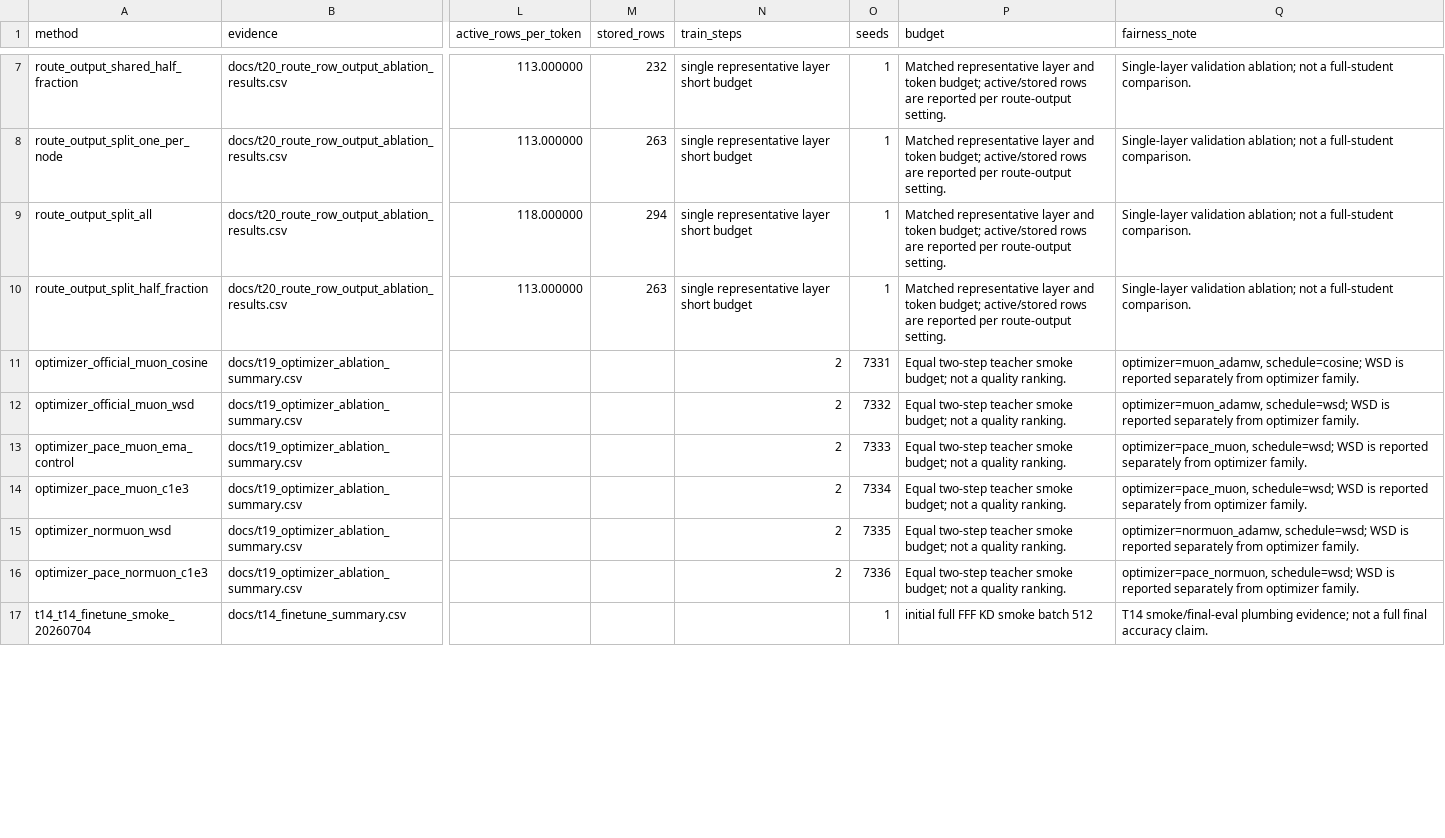
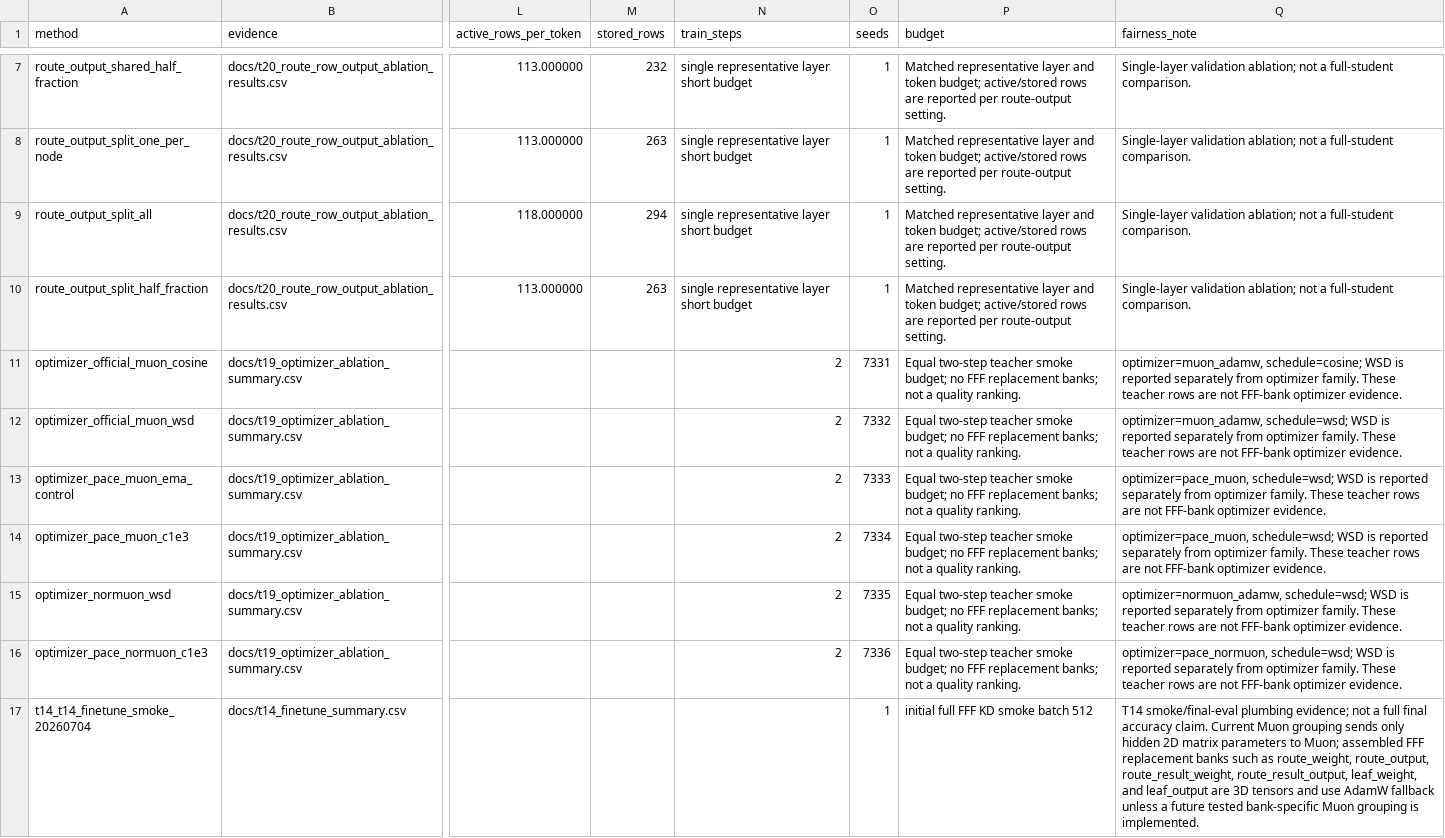
Before and after one commit to catid/fffdistill, a CSV file: docs/t15_fairness_summary.csv, drawn as a sheet; only a part is shown, gaps mark what is left out; the diff covers the shown part only; the diff names each change by its address in the sheet, - before the commit and + after, or states it on an @@ line.

Commit message:
Harden distillation metrics and report provenance

```diff
--- a/docs/t15_fairness_summary.csv
+++ b/docs/t15_fairness_summary.csv
-P11:P16 (budget): …smoke budget; not a…
+P11:P16 (budget): …smoke budget; no FFF replacement banks; not a…
-Q11 (fairness_note): …optimizer family.
+Q11 (fairness_note): …optimizer family. These teacher rows are not FFF-bank optimizer evidence.
-Q12 (fairness_note): …optimizer family.
+Q12 (fairness_note): …optimizer family. These teacher rows are not FFF-bank optimizer evidence.
-Q13:Q14 (fairness_note): …optimizer family.
+Q13:Q14 (fairness_note): …optimizer family. These teacher rows are not FFF-bank optimizer evidence.
-Q15 (fairness_note): …optimizer family.
+Q15 (fairness_note): …optimizer family. These teacher rows are not FFF-bank optimizer evidence.
-Q16 (fairness_note): …optimizer family.
+Q16 (fairness_note): …optimizer family. These teacher rows are not FFF-bank optimizer evidence.
-Q17 (fairness_note): …accuracy claim.
+Q17 (fairness_note): …accuracy claim. Current Muon grouping sends only hidden 2D matrix parameters to Muon; assembled FFF replacement banks such as route_weight, route_output, route_result_weight, route_result_output, leaf_weight, and leaf_output are 3D tensors and use AdamW fallback unless a future tested bank-specific Muon grouping is implemented.
```
Also changed, not shown: 7 edited cells elsewhere in this file, 24 other files.
